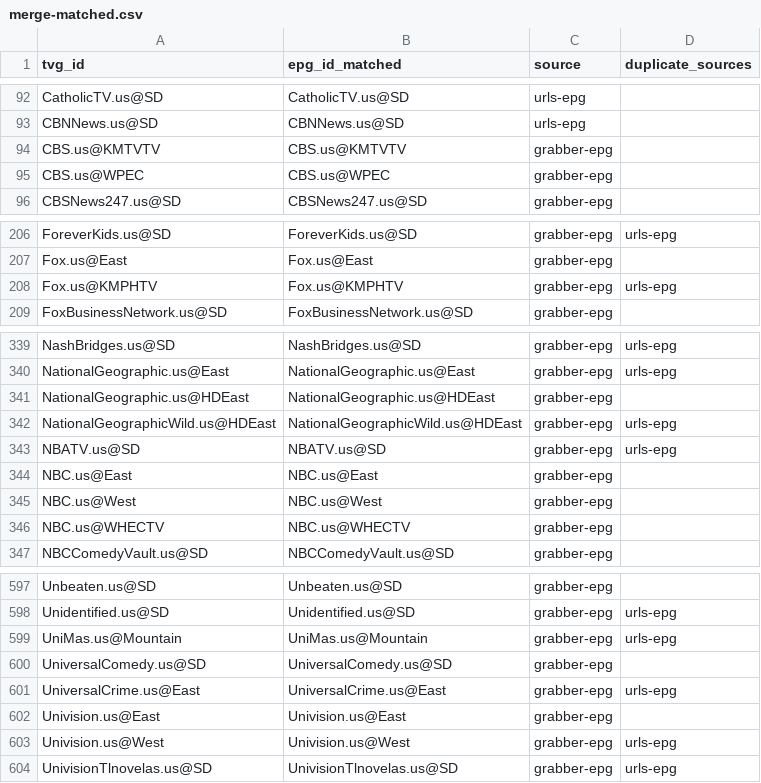
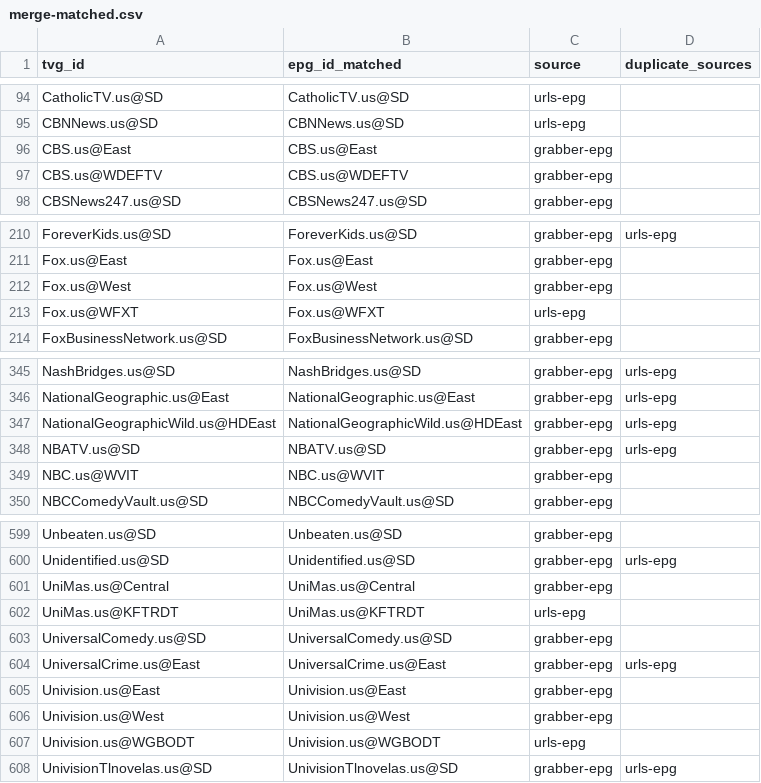
Before and after one commit to umarjamilpc/EPG-LIST-GEN, a CSV file: epgs/US/reports/merge-matched.csv, drawn as a sheet; only a part is shown, gaps mark what is left out; the diff covers the shown part only.

```diff
--- a/epgs/US/reports/merge-matched.csv
+++ b/epgs/US/reports/merge-matched.csv
@@ -93,4 +95,4 @@ CatholicTV.us@SD,CatholicTV.us@SD,urls-epg,
 CBNNews.us@SD,CBNNews.us@SD,urls-epg,
-CBS.us@KMTVTV,CBS.us@KMTVTV,grabber-epg,
-CBS.us@WPEC,CBS.us@WPEC,grabber-epg,
+CBS.us@East,CBS.us@East,grabber-epg,
+CBS.us@WDEFTV,CBS.us@WDEFTV,grabber-epg,
 CBSNews247.us@SD,CBSNews247.us@SD,grabber-epg,
@@ -207,3 +211,4 @@ ForeverKids.us@SD,ForeverKids.us@SD,grabber-epg,urls-epg
 Fox.us@East,Fox.us@East,grabber-epg,
-Fox.us@KMPHTV,Fox.us@KMPHTV,grabber-epg,urls-epg
+Fox.us@West,Fox.us@West,grabber-epg,
+Fox.us@WFXT,Fox.us@WFXT,urls-epg,
 FoxBusinessNetwork.us@SD,FoxBusinessNetwork.us@SD,grabber-epg,
@@ -340,8 +346,5 @@ NashBridges.us@SD,NashBridges.us@SD,grabber-epg,urls-epg
 NationalGeographic.us@East,NationalGeographic.us@East,grabber-epg,urls-epg
-NationalGeographic.us@HDEast,NationalGeographic.us@HDEast,grabber-epg,
 NationalGeographicWild.us@HDEast,NationalGeographicWild.us@HDEast,grabber-epg,urls-epg
 NBATV.us@SD,NBATV.us@SD,grabber-epg,urls-epg
-NBC.us@East,NBC.us@East,grabber-epg,
-NBC.us@West,NBC.us@West,grabber-epg,
-NBC.us@WHECTV,NBC.us@WHECTV,grabber-epg,
+NBC.us@WVIT,NBC.us@WVIT,grabber-epg,
 NBCComedyVault.us@SD,NBCComedyVault.us@SD,grabber-epg,
@@ -598,3 +600,4 @@ Unbeaten.us@SD,Unbeaten.us@SD,grabber-epg,
 Unidentified.us@SD,Unidentified.us@SD,grabber-epg,urls-epg
-UniMas.us@Mountain,UniMas.us@Mountain,grabber-epg,urls-epg
+UniMas.us@Central,UniMas.us@Central,grabber-epg,
+UniMas.us@KFTRDT,UniMas.us@KFTRDT,urls-epg,
 UniversalComedy.us@SD,UniversalComedy.us@SD,grabber-epg,
@@ -602,3 +605,4 @@ UniversalCrime.us@East,UniversalCrime.us@East,grabber-epg,urls-epg
 Univision.us@East,Univision.us@East,grabber-epg,
-Univision.us@West,Univision.us@West,grabber-epg,urls-epg
+Univision.us@West,Univision.us@West,grabber-epg,
+Univision.us@WGBODT,Univision.us@WGBODT,urls-epg,
 UnivisionTlnovelas.us@SD,UnivisionTlnovelas.us@SD,grabber-epg,urls-epg
```
Also changed, not shown: 8 added rows, 4 removed rows and 34 edited cells elsewhere in this file, epgs/US/reports/grabber-matched.csv, epgs/US/reports/urls-matched.csv, 12 other files.
